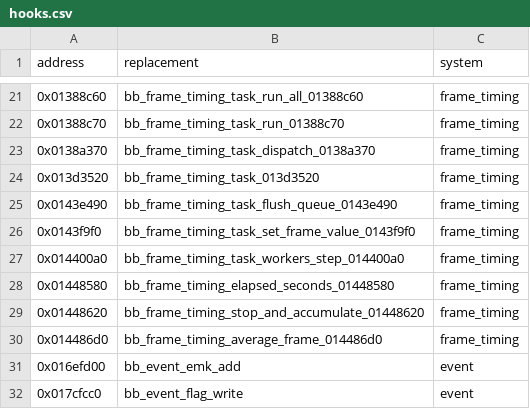
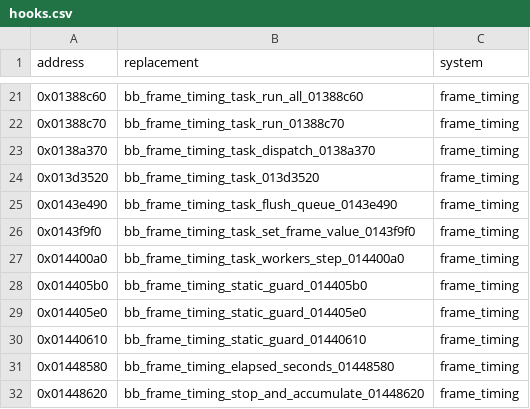
Before and after one commit to Phylliida/Paleblood, a CSV file: game/hooks.csv, drawn as a sheet; only a part is shown, gaps mark what is left out; the shorter side is filled out with more unchanged rows.

```diff
--- a/game/hooks.csv
+++ b/game/hooks.csv
@@ -27,2 +27,5 @@ address,replacement,system
 0x014400a0,bb_frame_timing_task_workers_step_014400a0,frame_timing
+0x014405b0,bb_frame_timing_static_guard_014405b0,frame_timing
+0x014405e0,bb_frame_timing_static_guard_014405e0,frame_timing
+0x01440610,bb_frame_timing_static_guard_01440610,frame_timing
 0x01448580,bb_frame_timing_elapsed_seconds_01448580,frame_timing
```
Also changed, not shown: symbols/functions.csv, symbols/verification.csv, 5 other files.
